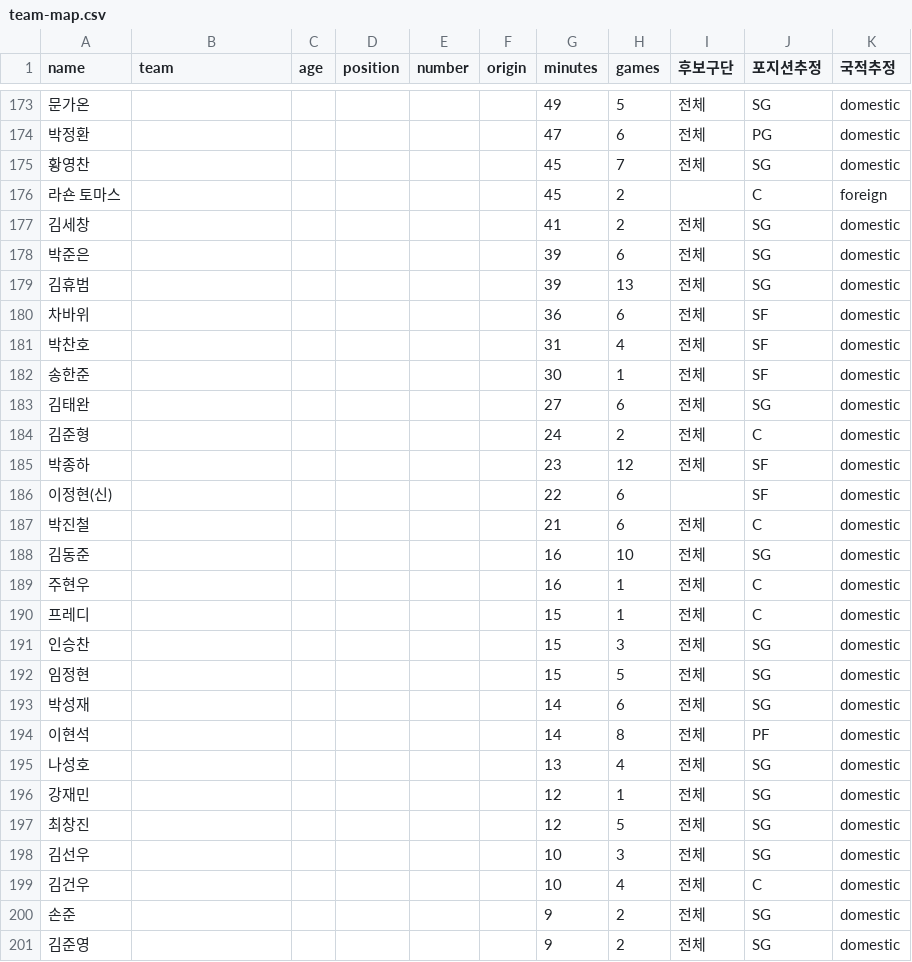
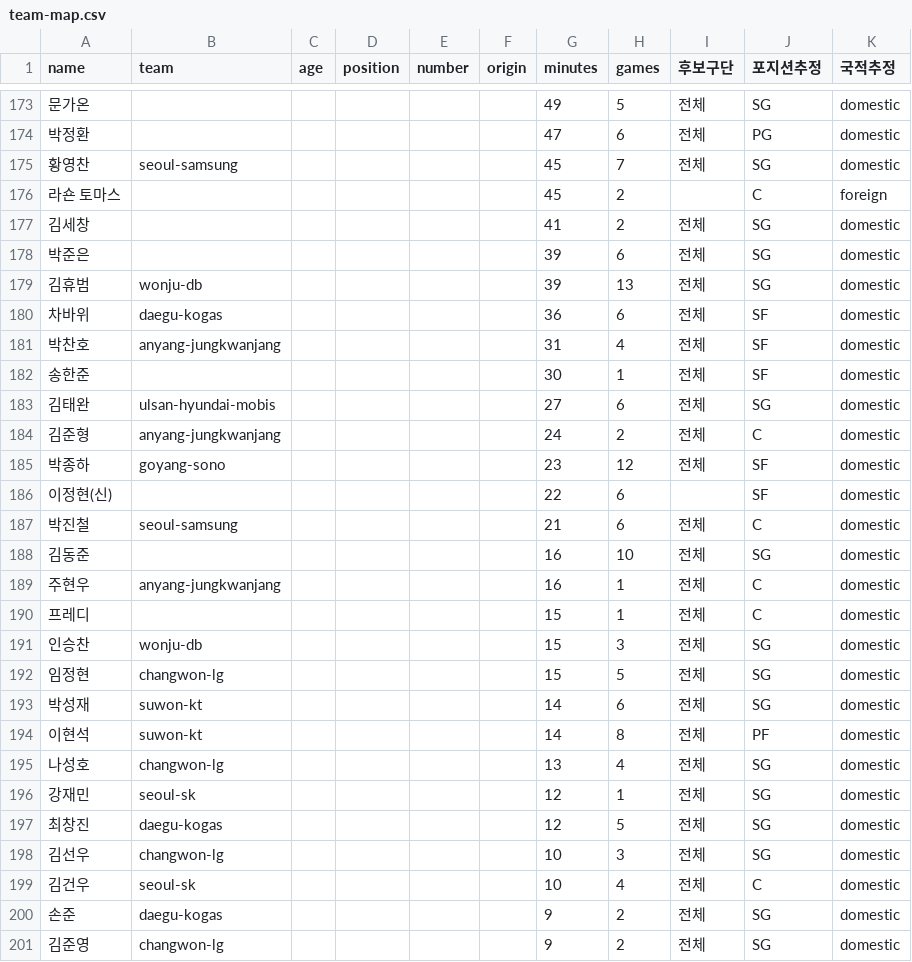
Before and after one commit to changgew-ops/first-pr-practice, a CSV file: data/players/team-map.csv, drawn as a sheet; only a part is shown, gaps mark what is left out; the diff covers the shown part only.

```diff
--- a/data/players/team-map.csv
+++ b/data/players/team-map.csv
@@ -174,3 +174,3 @@ name,team,age,position,number,origin,minutes,games,후보구단,포지션추정,
 박정환,,,,,,47,6,전체,PG,domestic
-황영찬,,,,,,45,7,전체,SG,domestic
+황영찬,seoul-samsung,,,,,45,7,전체,SG,domestic
 라숀 토마스,,,,,,45,2,,C,foreign
@@ -178,24 +178,24 @@ name,team,age,position,number,origin,minutes,games,후보구단,포지션추정,
 박준은,,,,,,39,6,전체,SG,domestic
-김휴범,,,,,,39,13,전체,SG,domestic
-차바위,,,,,,36,6,전체,SF,domestic
-박찬호,,,,,,31,4,전체,SF,domestic
+김휴범,wonju-db,,,,,39,13,전체,SG,domestic
+차바위,daegu-kogas,,,,,36,6,전체,SF,domestic
+박찬호,anyang-jungkwanjang,,,,,31,4,전체,SF,domestic
 송한준,,,,,,30,1,전체,SF,domestic
-김태완,,,,,,27,6,전체,SG,domestic
-김준형,,,,,,24,2,전체,C,domestic
-박종하,,,,,,23,12,전체,SF,domestic
+김태완,ulsan-hyundai-mobis,,,,,27,6,전체,SG,domestic
+김준형,anyang-jungkwanjang,,,,,24,2,전체,C,domestic
+박종하,goyang-sono,,,,,23,12,전체,SF,domestic
 이정현(신),,,,,,22,6,,SF,domestic
-박진철,,,,,,21,6,전체,C,domestic
+박진철,seoul-samsung,,,,,21,6,전체,C,domestic
 김동준,,,,,,16,10,전체,SG,domestic
-주현우,,,,,,16,1,전체,C,domestic
+주현우,anyang-jungkwanjang,,,,,16,1,전체,C,domestic
 프레디,,,,,,15,1,전체,C,domestic
-인승찬,,,,,,15,3,전체,SG,domestic
-임정현,,,,,,15,5,전체,SG,domestic
-박성재,,,,,,14,6,전체,SG,domestic
-이현석,,,,,,14,8,전체,PF,domestic
-나성호,,,,,,13,4,전체,SG,domestic
-강재민,,,,,,12,1,전체,SG,domestic
-최창진,,,,,,12,5,전체,SG,domestic
-김선우,,,,,,10,3,전체,SG,domestic
-김건우,,,,,,10,4,전체,C,domestic
-손준,,,,,,9,2,전체,SG,domestic
-김준영,,,,,,9,2,전체,SG,domestic
+인승찬,wonju-db,,,,,15,3,전체,SG,domestic
+임정현,changwon-lg,,,,,15,5,전체,SG,domestic
+박성재,suwon-kt,,,,,14,6,전체,SG,domestic
+이현석,suwon-kt,,,,,14,8,전체,PF,domestic
+나성호,changwon-lg,,,,,13,4,전체,SG,domestic
+강재민,seoul-sk,,,,,12,1,전체,SG,domestic
+최창진,daegu-kogas,,,,,12,5,전체,SG,domestic
+김선우,changwon-lg,,,,,10,3,전체,SG,domestic
+김건우,seoul-sk,,,,,10,4,전체,C,domestic
+손준,daegu-kogas,,,,,9,2,전체,SG,domestic
+김준영,changwon-lg,,,,,9,2,전체,SG,domestic
```
Also changed, not shown: 65 edited cells elsewhere in this file, 2 other files.
